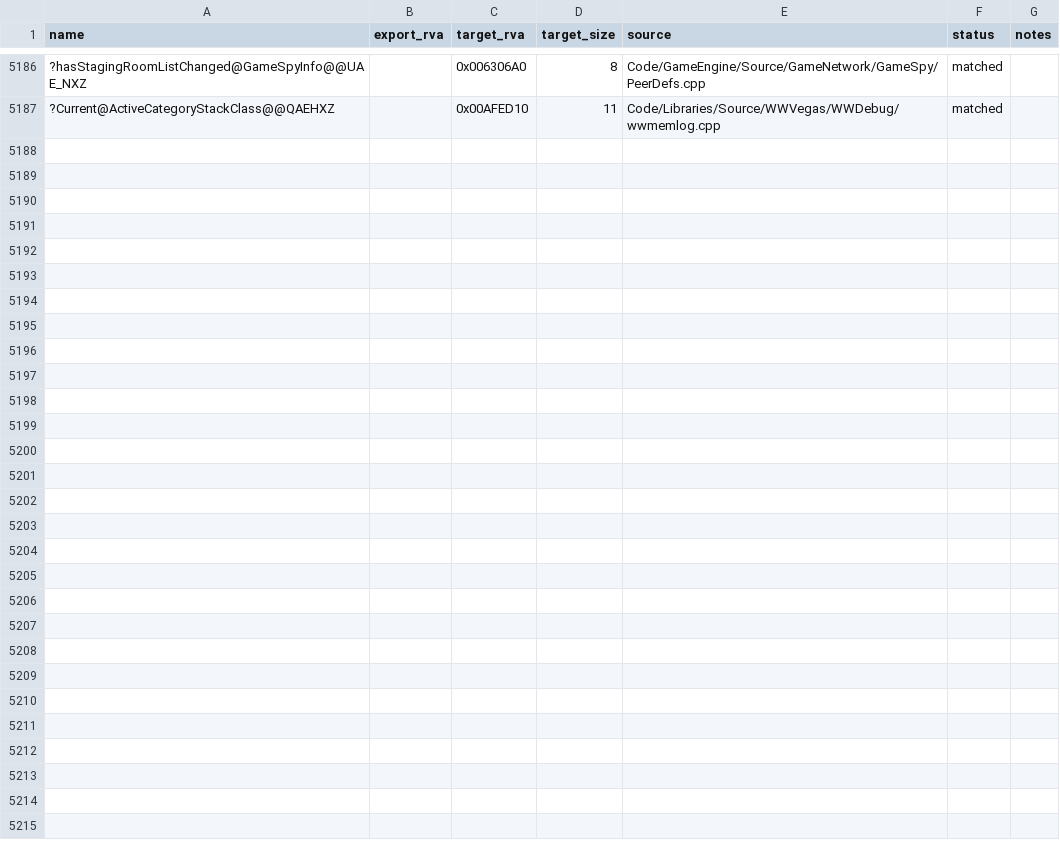
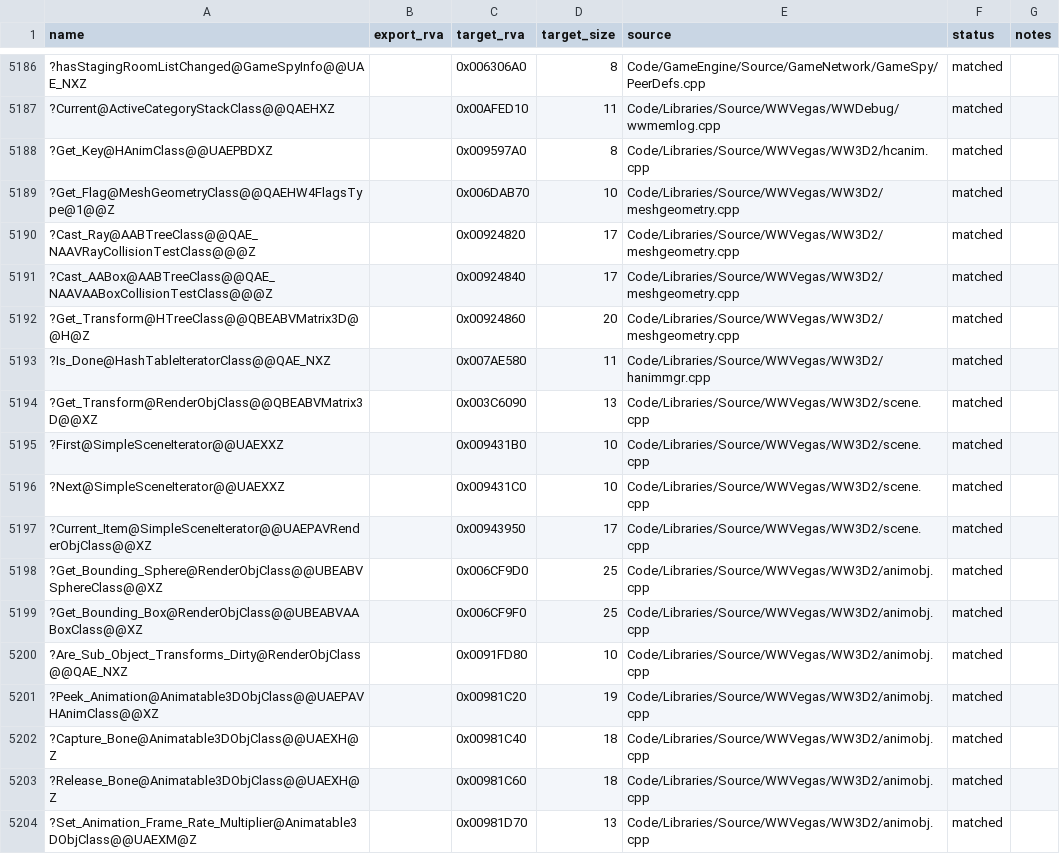
Before and after one commit to dginovker/Open-BFME, a CSV file: reverse/functions.csv, drawn as a sheet; only a part is shown, gaps mark what is left out; the diff names each change by its address in the sheet, - before the commit and + after, or states it on an @@ line.

Commit message:
match WW3D animation and scene accessors

```diff
--- a/reverse/functions.csv
+++ b/reverse/functions.csv
+row 5188: ?Get_Key@HAnimClass@@UAEPBDXZ |  | 0x009597A0 | 8 | Code/Libraries/Source/WWVegas/WW3D2/hcanim.cpp | matched
+row 5189: ?Get_Flag@MeshGeometryClass@@QAEHW4FlagsType@1@@Z |  | 0x006DAB70 | 10 | Code/Libraries/Source/WWVegas/WW3D2/meshgeometry.cpp | matched
+row 5190: ?Cast_Ray@AABTreeClass@@QAE_NAAVRayCollisionTestClass@@@Z |  | 0x00924820 | 17 | Code/Libraries/Source/WWVegas/WW3D2/meshgeometry.cpp | matched
+row 5191: ?Cast_AABox@AABTreeClass@@QAE_NAAVAABoxCollisionTestClass@@@Z |  | 0x00924840 | 17 | Code/Libraries/Source/WWVegas/WW3D2/meshgeometry.cpp | matched
+row 5192: ?Get_Transform@HTreeClass@@QBEABVMatrix3D@@H@Z |  | 0x00924860 | 20 | Code/Libraries/Source/WWVegas/WW3D2/meshgeometry.cpp | matched
+row 5193: ?Is_Done@HashTableIteratorClass@@QAE_NXZ |  | 0x007AE580 | 11 | Code/Libraries/Source/WWVegas/WW3D2/hanimmgr.cpp | matched
+row 5194: ?Get_Transform@RenderObjClass@@QBEABVMatrix3D@@XZ |  | 0x003C6090 | 13 | Code/Libraries/Source/WWVegas/WW3D2/scene.cpp | matched
+row 5195: ?First@SimpleSceneIterator@@UAEXXZ |  | 0x009431B0 | 10 | Code/Libraries/Source/WWVegas/WW3D2/scene.cpp | matched
+row 5196: ?Next@SimpleSceneIterator@@UAEXXZ |  | 0x009431C0 | 10 | Code/Libraries/Source/WWVegas/WW3D2/scene.cpp | matched
+row 5197: ?Current_Item@SimpleSceneIterator@@UAEPAVRenderObjClass@@XZ |  | 0x00943950 | 17 | Code/Libraries/Source/WWVegas/WW3D2/scene.cpp | matched
+row 5198: ?Get_Bounding_Sphere@RenderObjClass@@UBEABVSphereClass@@XZ |  | 0x006CF9D0 | 25 | Code/Libraries/Source/WWVegas/WW3D2/animobj.cpp | matched
+row 5199: ?Get_Bounding_Box@RenderObjClass@@UBEABVAABoxClass@@XZ |  | 0x006CF9F0 | 25 | Code/Libraries/Source/WWVegas/WW3D2/animobj.cpp | matched
+row 5200: ?Are_Sub_Object_Transforms_Dirty@RenderObjClass@@QAE_NXZ |  | 0x0091FD80 | 10 | Code/Libraries/Source/WWVegas/WW3D2/animobj.cpp | matched
+row 5201: ?Peek_Animation@Animatable3DObjClass@@UAEPAVHAnimClass@@XZ |  | 0x00981C20 | 19 | Code/Libraries/Source/WWVegas/WW3D2/animobj.cpp | matched
+row 5202: ?Capture_Bone@Animatable3DObjClass@@UAEXH@Z |  | 0x00981C40 | 18 | Code/Libraries/Source/WWVegas/WW3D2/animobj.cpp | matched
+row 5203: ?Release_Bone@Animatable3DObjClass@@UAEXH@Z |  | 0x00981C60 | 18 | Code/Libraries/Source/WWVegas/WW3D2/animobj.cpp | matched
+row 5204: ?Set_Animation_Frame_Rate_Multiplier@Animatable3DObjClass@@UAEXM@Z |  | 0x00981D70 | 13 | Code/Libraries/Source/WWVegas/WW3D2/animobj.cpp | matched
```
